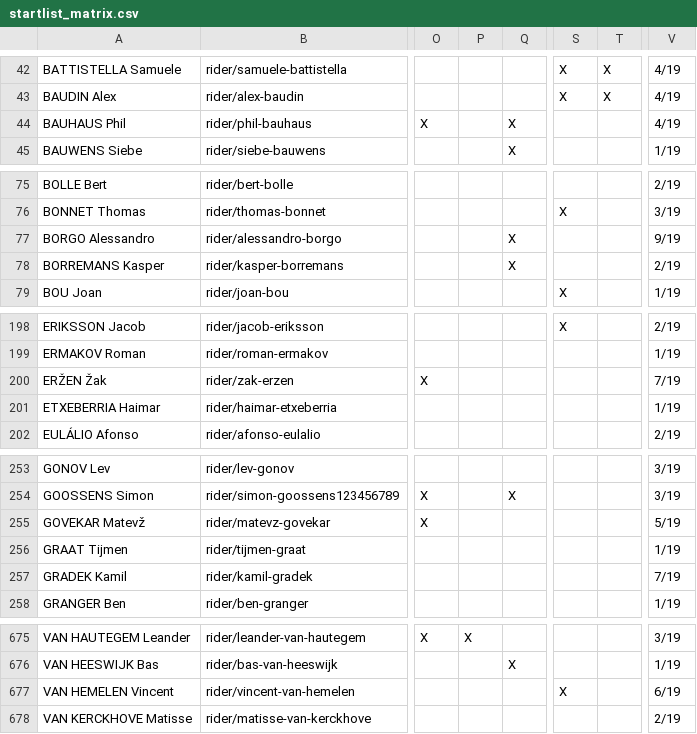
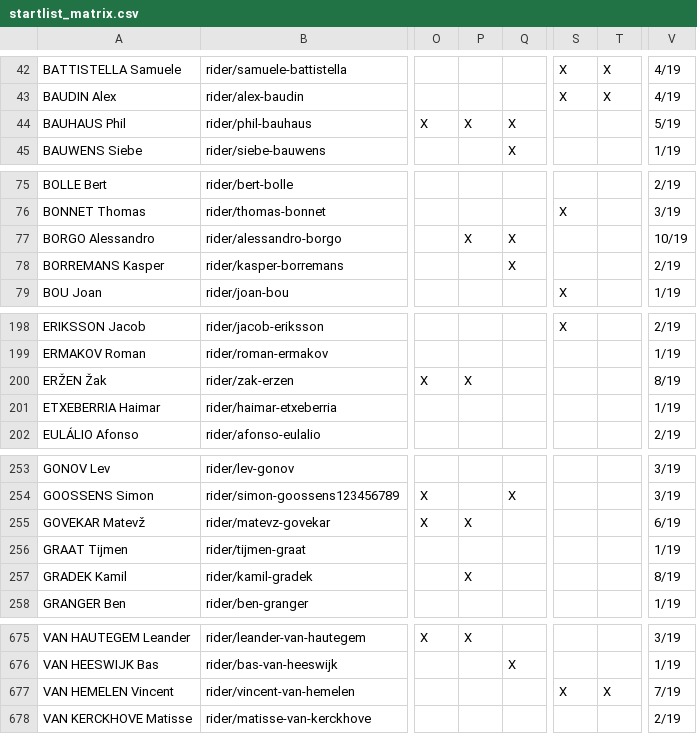
Before and after one commit to nigellindemann-dev/wm26, a CSV file: output/startlist_matrix.csv, drawn as a sheet; only a part is shown, gaps mark what is left out; the diff names each change by its address in the sheet, - before the commit and + after, or states it on an @@ line.

```diff
--- a/output/startlist_matrix.csv
+++ b/output/startlist_matrix.csv
-P44: (empty)
+P44: X
-V44: 4/19
+V44: 5/19
-P77: (empty)
+P77: X
-V77: 9/19
+V77: 10/19
-P200: (empty)
+P200: X
-V200: 7/19
+V200: 8/19
-P255: (empty)
+P255: X
-V255: 5/19
+V255: 6/19
-P257: (empty)
+P257: X
-V257: 7/19
+V257: 8/19
-T677: (empty)
+T677: X
-V677: 6/19
+V677: 7/19
```
Also changed, not shown: 3 other files.
